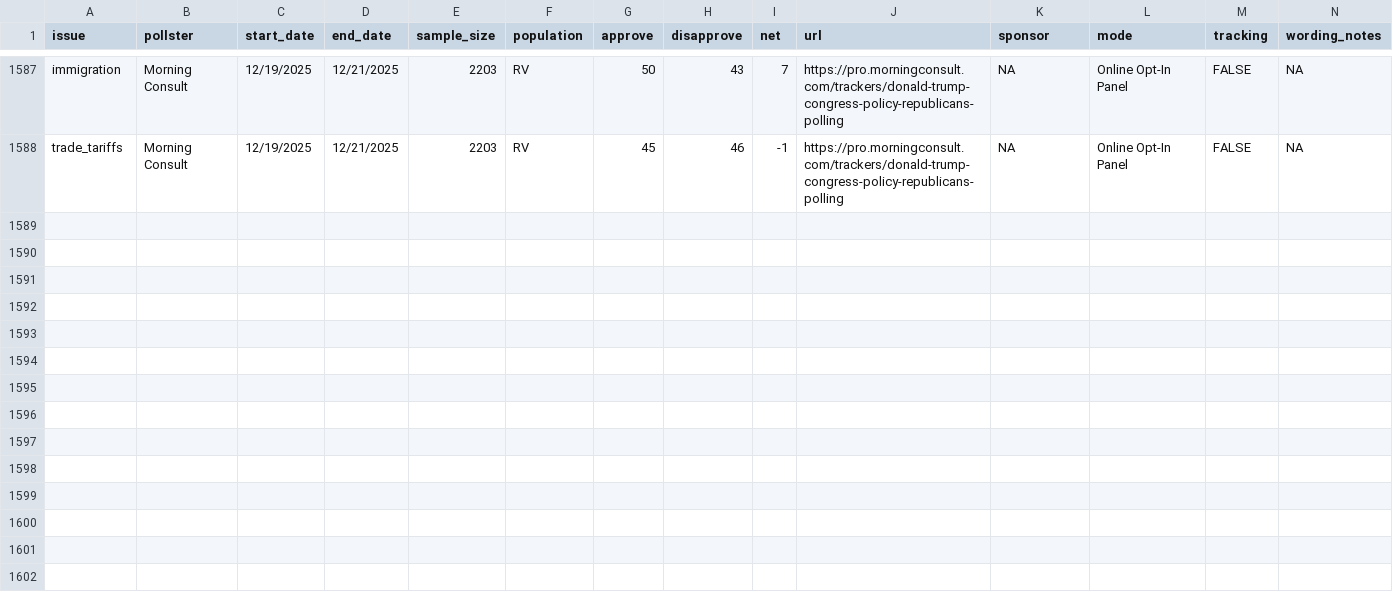
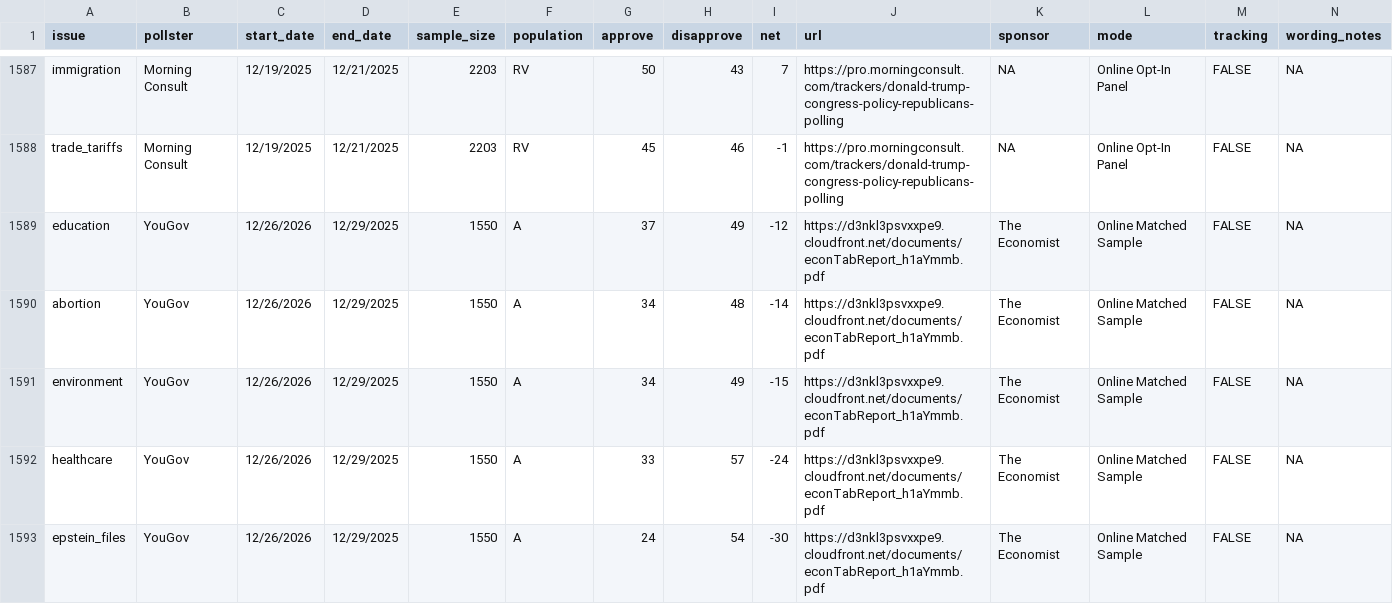
Before and after one commit to Hackquantumcpp/snoutcounter-backend, a CSV file: R/president_issue_approval_polls.csv, drawn as a sheet; only a part is shown, gaps mark what is left out; rows hold the shown columns only; the diff names each change by its address in the sheet, - before the commit and + after, or states it on an @@ line.

```diff
--- a/R/president_issue_approval_polls.csv
+++ b/R/president_issue_approval_polls.csv
+row 1589: education | YouGov | 12/26/2026 | 12/29/2025 | 1550 | A | 37 | 49 | -12 | https://d3nkl3psvxxpe9.cloudfront.net/documents/econTabReport_h1aYmmb.pdf | The Economist | Online Matched Sample | FALSE | NA
+row 1590: abortion | YouGov | 12/26/2026 | 12/29/2025 | 1550 | A | 34 | 48 | -14 | https://d3nkl3psvxxpe9.cloudfront.net/documents/econTabReport_h1aYmmb.pdf | The Economist | Online Matched Sample | FALSE | NA
+row 1591: environment | YouGov | 12/26/2026 | 12/29/2025 | 1550 | A | 34 | 49 | -15 | https://d3nkl3psvxxpe9.cloudfront.net/documents/econTabReport_h1aYmmb.pdf | The Economist | Online Matched Sample | FALSE | NA
+row 1592: healthcare | YouGov | 12/26/2026 | 12/29/2025 | 1550 | A | 33 | 57 | -24 | https://d3nkl3psvxxpe9.cloudfront.net/documents/econTabReport_h1aYmmb.pdf | The Economist | Online Matched Sample | FALSE | NA
+row 1593: epstein_files | YouGov | 12/26/2026 | 12/29/2025 | 1550 | A | 24 | 54 | -30 | https://d3nkl3psvxxpe9.cloudfront.net/documents/econTabReport_h1aYmmb.pdf | The Economist | Online Matched Sample | FALSE | NA
```
Also changed, not shown: 2 other files.
